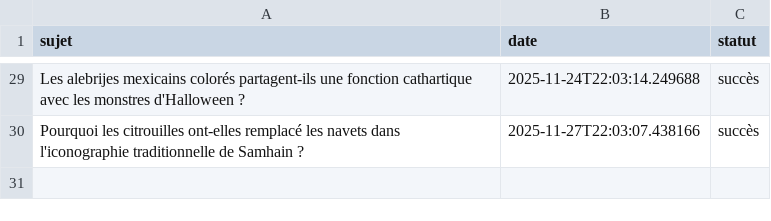
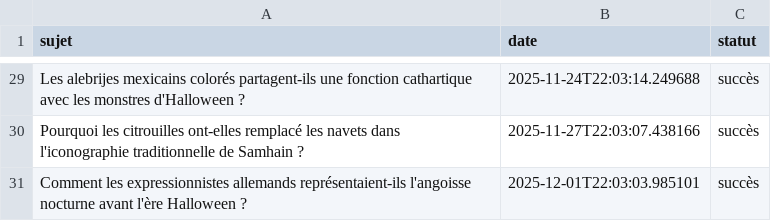
Before and after one commit to Metalosmose21/Halloween-1, a CSV file: sujets_traites.csv, drawn as a sheet; only a part is shown, gaps mark what is left out.

```diff
--- a/sujets_traites.csv
+++ b/sujets_traites.csv
@@ -30 +30,2 @@ Les alebrijes mexicains colorés partagent-ils une fonction cathartique avec les
 Pourquoi les citrouilles ont-elles remplacé les navets dans l'iconographie traditionnelle de Samhain ?,2025-11-27T22:03:07.438166,succès
+Comment les expressionnistes allemands représentaient-ils l'angoisse nocturne avant l'ère Halloween ?,2025-12-01T22:03:03.985101,succès
```
Also changed, not shown: sujets.csv.
